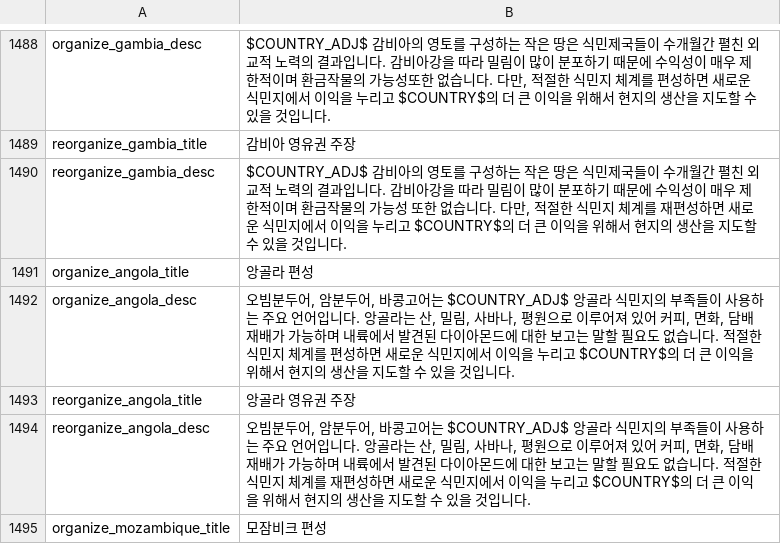
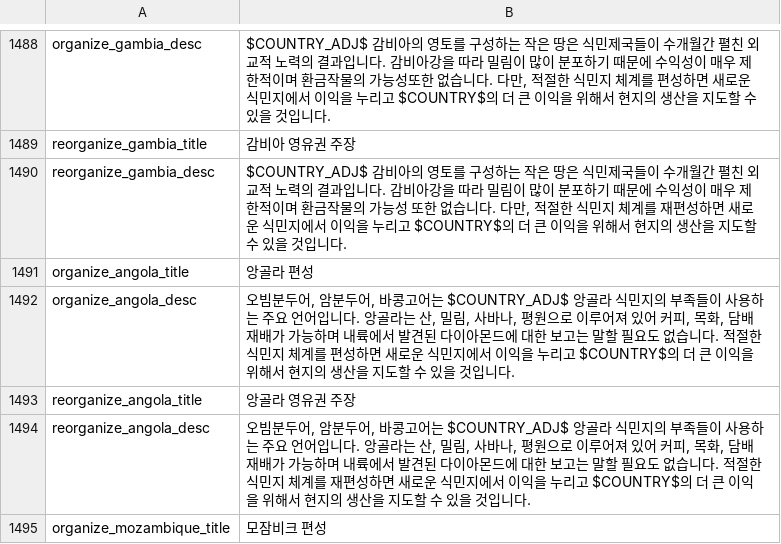
Before and after one commit to kimjeon-il/-Historical-Project-Mod-Korean-Patch, a CSV file: localisation/00_HPM_decisions.csv, drawn as a sheet; only a part is shown, gaps mark what is left out; the diff covers the shown part only.

```diff
--- a/localisation/00_HPM_decisions.csv
+++ b/localisation/00_HPM_decisions.csv
@@ -1491,5 +1491,5 @@ reorganize_gambia_desc;$COUNTRY_ADJ$ 감비아의 영토를 구성하는 작은
 organize_angola_title;앙골라 편성;;;;;;;;;;;;;
-organize_angola_desc;오빔분두어, 암분두어, 바콩고어는 $COUNTRY_ADJ$ 앙골라 식민지의 부족들이 사용하는 주요 언어입니다. 앙골라는 산, 밀림, 사바나, 평원으로 이루어져 있어 커피, 면화, 담배 재배가 가능하며 내륙에서 발견된 다이아몬드에 대한 보고는 말할 필요도 없습니다. 적절한 식민지 체계를 편성하면 새로운 식민지에서 이익을 누리고 $COUNTRY$의 더 큰 이익을 위해서 현지의 생산을 지도할 수 있을 것입니다.;;;;;;;;;;;;;
+organize_angola_desc;오빔분두어, 암분두어, 바콩고어는 $COUNTRY_ADJ$ 앙골라 식민지의 부족들이 사용하는 주요 언어입니다. 앙골라는 산, 밀림, 사바나, 평원으로 이루어져 있어 커피, 목화, 담배 재배가 가능하며 내륙에서 발견된 다이아몬드에 대한 보고는 말할 필요도 없습니다. 적절한 식민지 체계를 편성하면 새로운 식민지에서 이익을 누리고 $COUNTRY$의 더 큰 이익을 위해서 현지의 생산을 지도할 수 있을 것입니다.;;;;;;;;;;;;;
 reorganize_angola_title;앙골라 영유권 주장;;;;;;;;;;;;;
-reorganize_angola_desc;오빔분두어, 암분두어, 바콩고어는 $COUNTRY_ADJ$ 앙골라 식민지의 부족들이 사용하는 주요 언어입니다. 앙골라는 산, 밀림, 사바나, 평원으로 이루어져 있어 커피, 면화, 담배 재배가 가능하며 내륙에서 발견된 다이아몬드에 대한 보고는 말할 필요도 없습니다. 적절한 식민지 체계를 재편성하면 새로운 식민지에서 이익을 누리고 $COUNTRY$의 더 큰 이익을 위해서 현지의 생산을 지도할 수 있을 것입니다.;;;;;;;;;;;;;
+reorganize_angola_desc;오빔분두어, 암분두어, 바콩고어는 $COUNTRY_ADJ$ 앙골라 식민지의 부족들이 사용하는 주요 언어입니다. 앙골라는 산, 밀림, 사바나, 평원으로 이루어져 있어 커피, 목화, 담배 재배가 가능하며 내륙에서 발견된 다이아몬드에 대한 보고는 말할 필요도 없습니다. 적절한 식민지 체계를 재편성하면 새로운 식민지에서 이익을 누리고 $COUNTRY$의 더 큰 이익을 위해서 현지의 생산을 지도할 수 있을 것입니다.;;;;;;;;;;;;;
 organize_mozambique_title;모잠비크 편성;;;;;;;;;;;;;
```
Also changed, not shown: 25 edited cells elsewhere in this file.
